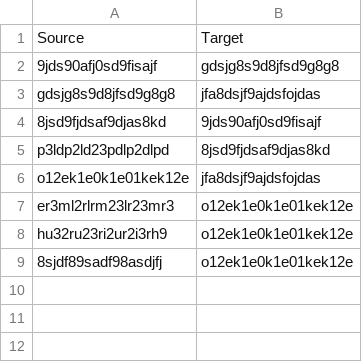
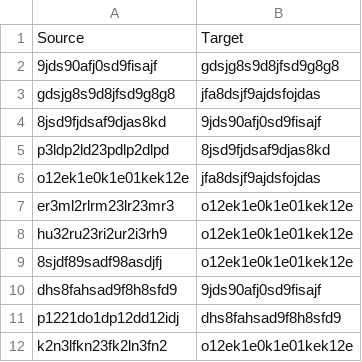
Before and after one commit to siddharthseth/wallet-rank, a CSV file: public/links.csv, drawn as a sheet; the diff names each change by its address in the sheet, - before the commit and + after, or states it on an @@ line.

```diff
--- a/public/links.csv
+++ b/public/links.csv
+row 10: dhs8fahsad9f8h8sfd9 | 9jds90afj0sd9fisajf
+row 11: p1221do1dp12dd12idj | dhs8fahsad9f8h8sfd9
+row 12: k2n3lfkn23fk2ln3fn2 | o12ek1e0k1e01kek12e
```
Also changed, not shown: public/users.csv, 4 other files.
